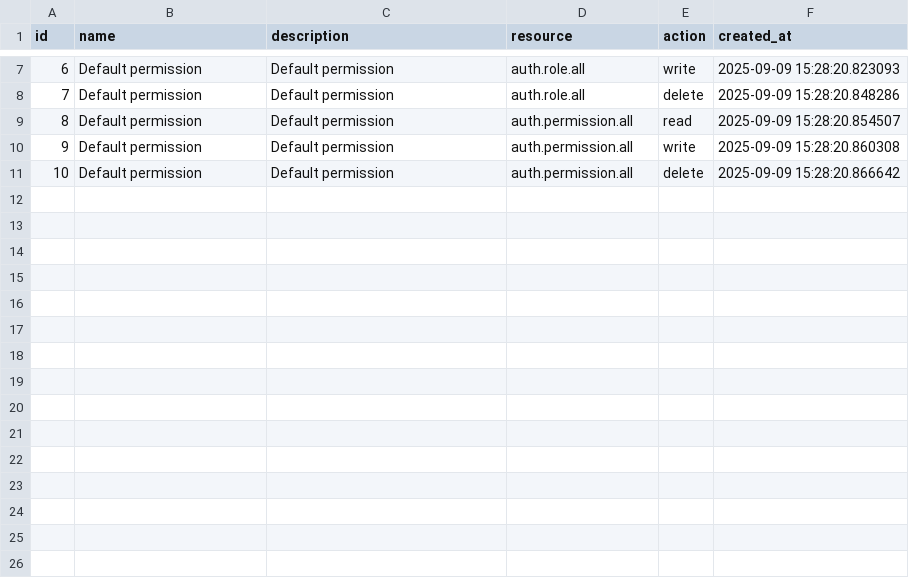
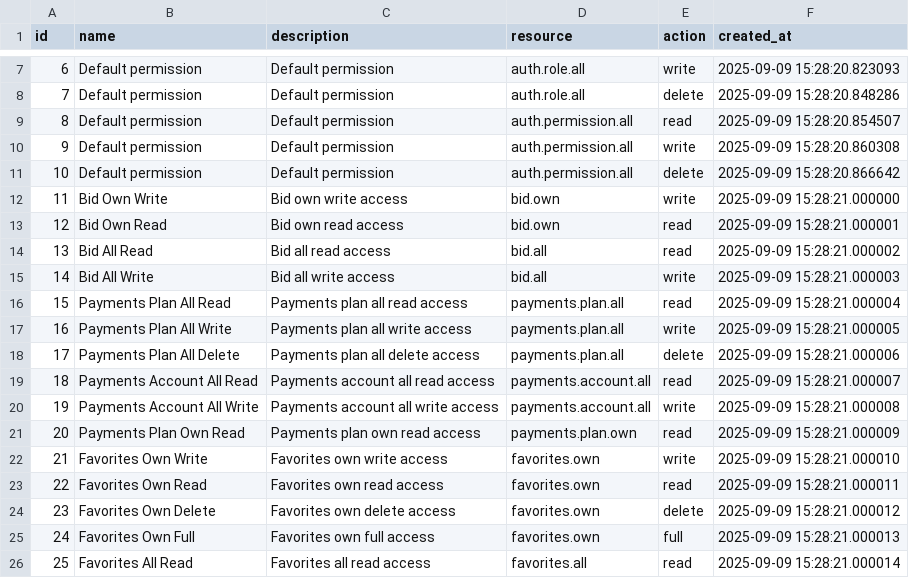
Before and after one commit to vinasLT/auth_service, a CSV file: scripts/src/permission.csv, drawn as a sheet; only a part is shown, gaps mark what is left out; the diff names each change by its address in the sheet, - before the commit and + after, or states it on an @@ line.

Commit message:
update roles permissions endpoints

```diff
--- a/scripts/src/permission.csv
+++ b/scripts/src/permission.csv
+row 12: 11 | Bid Own Write | Bid own write access | bid.own | write | 2025-09-09 15:28:21.000000
+row 13: 12 | Bid Own Read | Bid own read access | bid.own | read | 2025-09-09 15:28:21.000001
+row 14: 13 | Bid All Read | Bid all read access | bid.all | read | 2025-09-09 15:28:21.000002
+row 15: 14 | Bid All Write | Bid all write access | bid.all | write | 2025-09-09 15:28:21.000003
+row 16: 15 | Payments Plan All Read | Payments plan all read access | payments.plan.all | read | 2025-09-09 15:28:21.000004
+row 17: 16 | Payments Plan All Write | Payments plan all write access | payments.plan.all | write | 2025-09-09 15:28:21.000005
+row 18: 17 | Payments Plan All Delete | Payments plan all delete access | payments.plan.all | delete | 2025-09-09 15:28:21.000006
+row 19: 18 | Payments Account All Read | Payments account all read access | payments.account.all | read | 2025-09-09 15:28:21.000007
+row 20: 19 | Payments Account All Write | Payments account all write access | payments.account.all | write | 2025-09-09 15:28:21.000008
+row 21: 20 | Payments Plan Own Read | Payments plan own read access | payments.plan.own | read | 2025-09-09 15:28:21.000009
+row 22: 21 | Favorites Own Write | Favorites own write access | favorites.own | write | 2025-09-09 15:28:21.000010
+row 23: 22 | Favorites Own Read | Favorites own read access | favorites.own | read | 2025-09-09 15:28:21.000011
+row 24: 23 | Favorites Own Delete | Favorites own delete access | favorites.own | delete | 2025-09-09 15:28:21.000012
+row 25: 24 | Favorites Own Full | Favorites own full access | favorites.own | full | 2025-09-09 15:28:21.000013
+row 26: 25 | Favorites All Read | Favorites all read access | favorites.all | read | 2025-09-09 15:28:21.000014
```
Also changed, not shown: 1 other file.
